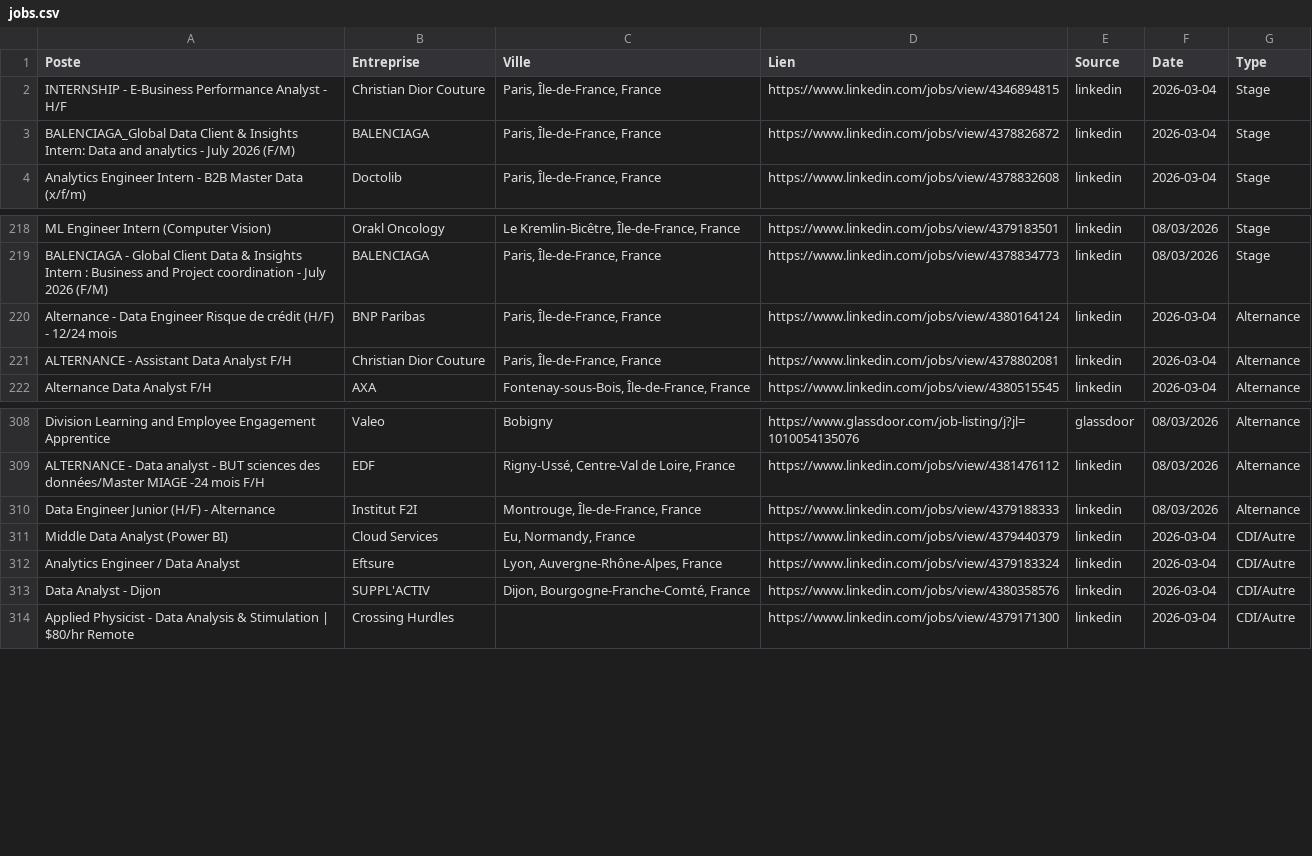
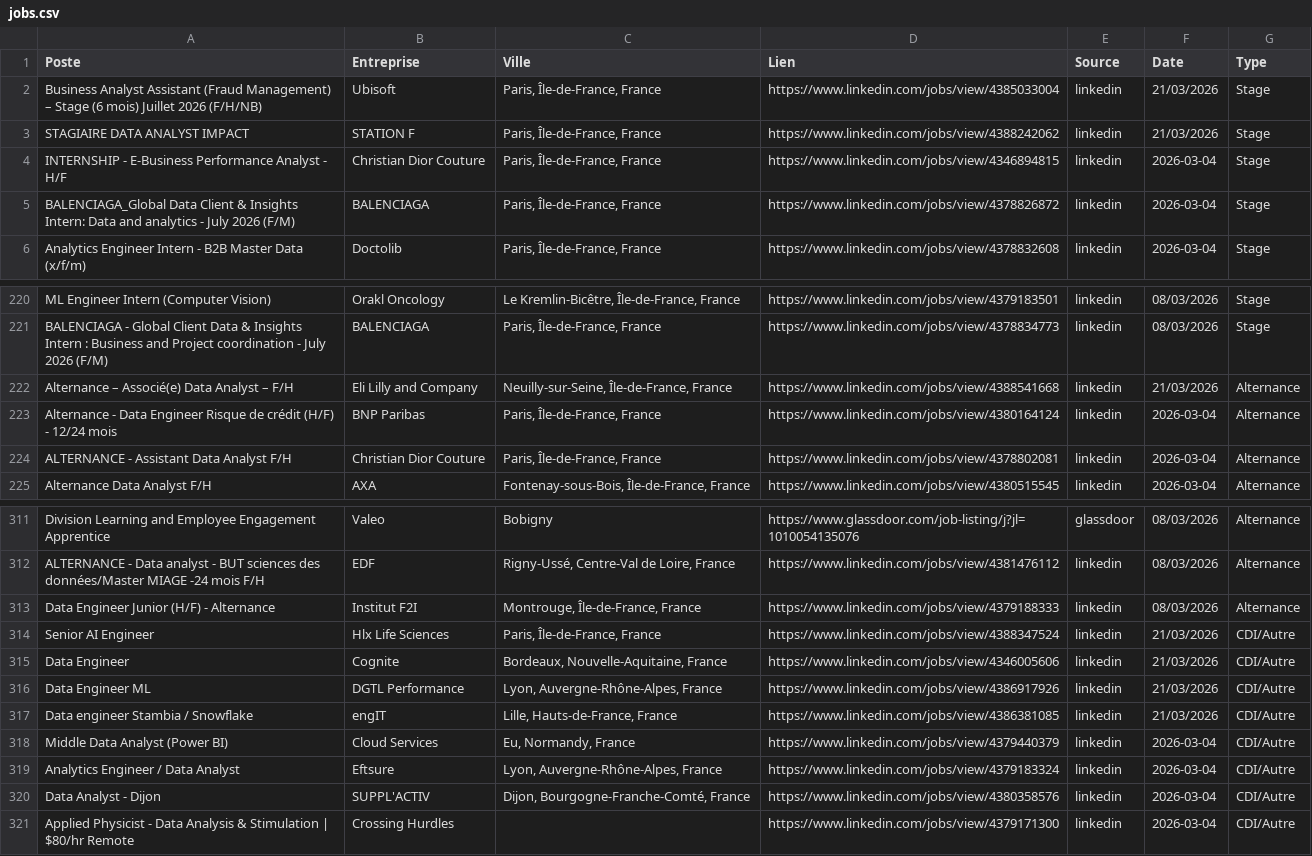
Before and after one commit to sebaarayacastro1/job-hub-france, a CSV file: data/jobs.csv, drawn as a sheet; only a part is shown, gaps mark what is left out.

Commit message:
Auto-update & Heartbeat: 21-03-2026 05:35

```diff
--- a/data/jobs.csv
+++ b/data/jobs.csv
@@ -1,2 +1,4 @@
 Poste,Entreprise,Ville,Lien,Source,Date,Type
+Business Analyst Assistant (Fraud Management) – Stage (6 mois) Juillet 2026 (F/H/NB),Ubisoft,"Paris, Île-de-France, France",https://www.linkedin.com/jobs/view/4385033004,linkedin,21/03/2026,Stage
+STAGIAIRE DATA ANALYST IMPACT,STATION F,"Paris, Île-de-France, France",https://www.linkedin.com/jobs/view/4388242062,linkedin,21/03/2026,Stage
 INTERNSHIP - E-Business Performance Analyst - H/F,Christian Dior Couture,"Paris, Île-de-France, France",https://www.linkedin.com/jobs/view/4346894815,linkedin,2026-03-04,Stage
@@ -219,2 +221,3 @@ ML Engineer Intern (Computer Vision),Orakl Oncology,"Le Kremlin-Bicêtre, Île-d
 BALENCIAGA - Global Client Data & Insights Intern : Business and Project coordination - July 2026 (F/M),BALENCIAGA,"Paris, Île-de-France, France",https://www.linkedin.com/jobs/view/4378834773,linkedin,08/03/2026,Stage
+Alternance – Associé(e) Data Analyst – F/H,Eli Lilly and Company,"Neuilly-sur-Seine, Île-de-France, France",https://www.linkedin.com/jobs/view/4388541668,linkedin,21/03/2026,Alternance
 Alternance - Data Engineer Risque de crédit (H/F) - 12/24 mois,BNP Paribas,"Paris, Île-de-France, France",https://www.linkedin.com/jobs/view/4380164124,linkedin,2026-03-04,Alternance
@@ -310,2 +313,6 @@ ALTERNANCE - Data analyst - BUT sciences des données/Master MIAGE -24 mois F/H,
 Data Engineer Junior (H/F) - Alternance,Institut F2I,"Montrouge, Île-de-France, France",https://www.linkedin.com/jobs/view/4379188333,linkedin,08/03/2026,Alternance
+Senior AI Engineer,Hlx Life Sciences,"Paris, Île-de-France, France",https://www.linkedin.com/jobs/view/4388347524,linkedin,21/03/2026,CDI/Autre
+Data Engineer,Cognite,"Bordeaux, Nouvelle-Aquitaine, France",https://www.linkedin.com/jobs/view/4346005606,linkedin,21/03/2026,CDI/Autre
+Data Engineer ML,DGTL Performance,"Lyon, Auvergne-Rhône-Alpes, France",https://www.linkedin.com/jobs/view/4386917926,linkedin,21/03/2026,CDI/Autre
+Data engineer Stambia / Snowflake,engIT,"Lille, Hauts-de-France, France",https://www.linkedin.com/jobs/view/4386381085,linkedin,21/03/2026,CDI/Autre
 Middle Data Analyst (Power BI),Cloud Services,"Eu, Normandy, France",https://www.linkedin.com/jobs/view/4379440379,linkedin,2026-03-04,CDI/Autre
```
